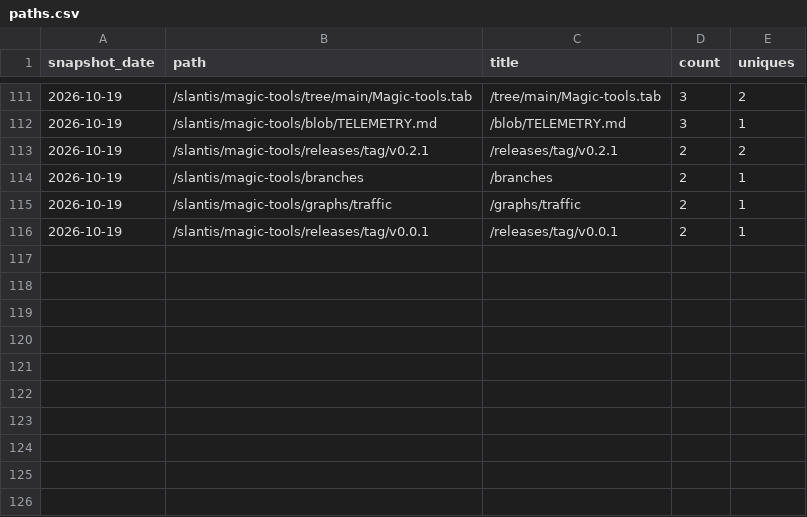
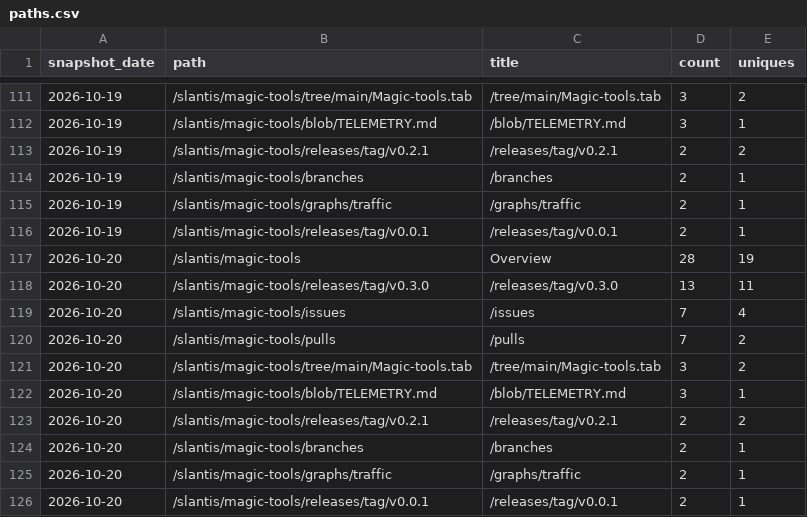
Before and after one commit to slantis/magic-tools, a CSV file: paths.csv, drawn as a sheet; only a part is shown, gaps mark what is left out.

```diff
--- a/paths.csv
+++ b/paths.csv
@@ -116 +116,11 @@ snapshot_date,path,title,count,uniques
 2026-10-19,/slantis/magic-tools/releases/tag/v0.0.1,/releases/tag/v0.0.1,2,1
+2026-10-20,/slantis/magic-tools,Overview,28,19
+2026-10-20,/slantis/magic-tools/releases/tag/v0.3.0,/releases/tag/v0.3.0,13,11
+2026-10-20,/slantis/magic-tools/issues,/issues,7,4
+2026-10-20,/slantis/magic-tools/pulls,/pulls,7,2
+2026-10-20,/slantis/magic-tools/tree/main/Magic-tools.tab,/tree/main/Magic-tools.tab,3,2
+2026-10-20,/slantis/magic-tools/blob/TELEMETRY.md,/blob/TELEMETRY.md,3,1
+2026-10-20,/slantis/magic-tools/releases/tag/v0.2.1,/releases/tag/v0.2.1,2,2
+2026-10-20,/slantis/magic-tools/branches,/branches,2,1
+2026-10-20,/slantis/magic-tools/graphs/traffic,/graphs/traffic,2,1
+2026-10-20,/slantis/magic-tools/releases/tag/v0.0.1,/releases/tag/v0.0.1,2,1
```
Also changed, not shown: clones.csv, referrers.csv, 3 other files.
